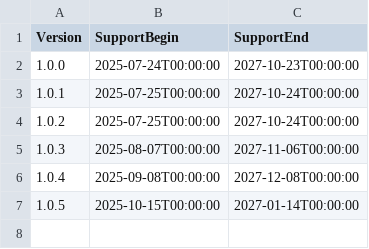
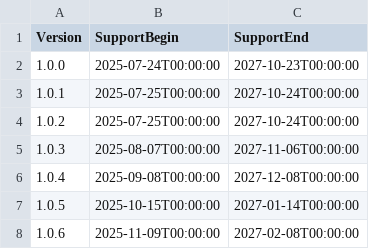
Before and after one commit to anionDev/CountryInformation, a CSV file: Other/Resources/Support/InformationAboutSupportedVersions.csv, drawn as a sheet.

```diff
--- a/Other/Resources/Support/InformationAboutSupportedVersions.csv
+++ b/Other/Resources/Support/InformationAboutSupportedVersions.csv
@@ -7 +7,2 @@ Version;SupportBegin;SupportEnd
 1.0.5;2025-10-15T00:00:00;2027-01-14T00:00:00
+1.0.6;2025-11-09T00:00:00;2027-02-08T00:00:00
```
Also changed, not shown: CountryInformation/Other/Resources/Data/Languages.csv, 8 other files.
